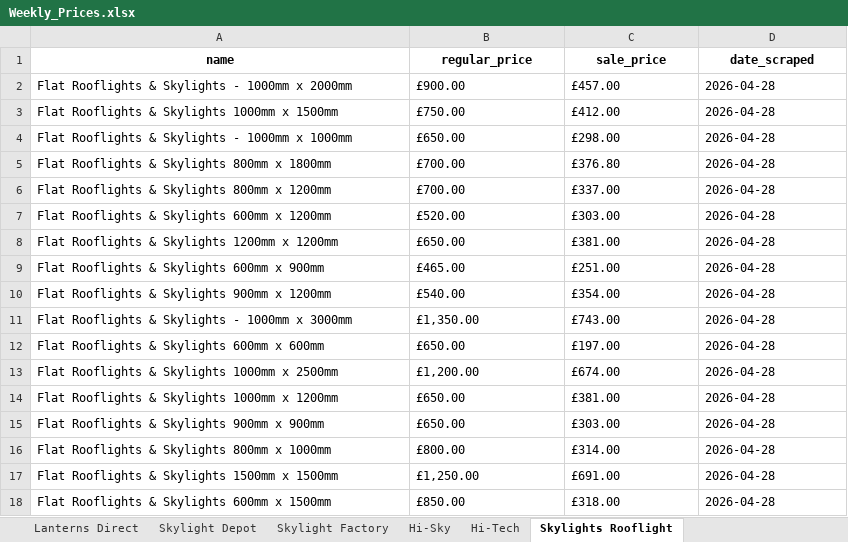
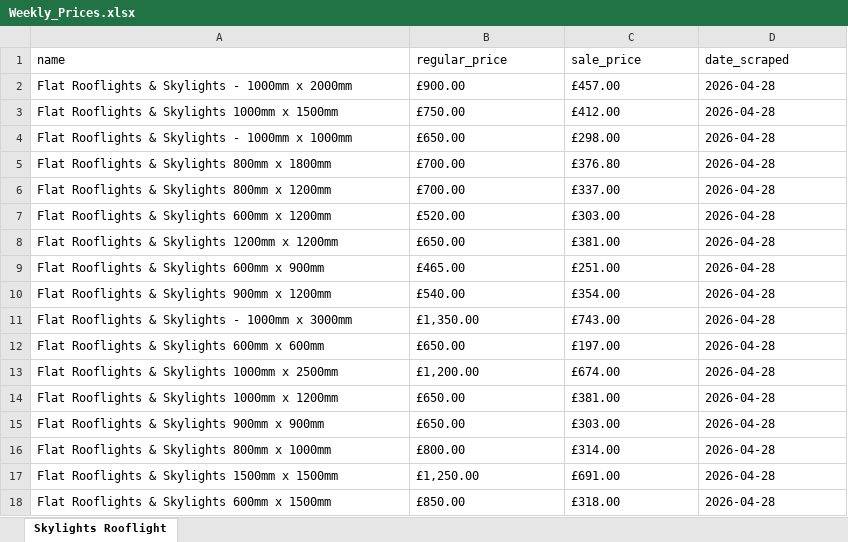
Before and after one commit to ValKoDim/price-scrape-UK, an Excel workbook: Weekly_Prices.xlsx, sheet Skylights Rooflight, drawn as a sheet; values as stored, in another font and other column widths than the file's, no borders; the diff names each change by its address in the sheet, - before the commit and + after, or states it on an @@ line.

```diff
--- a/Weekly_Prices.xlsx (sheet Skylights Rooflight)
+++ b/Weekly_Prices.xlsx (sheet Skylights Rooflight)
-sheet tab: Lanterns Direct
-sheet tab: Skylight Depot
-sheet tab: Skylight Factory
-sheet tab: Hi-Sky
-sheet tab: Hi-Tech
@@ A1:D1 bold: on → off, alignment: center → left @@
```
Also changed, not shown: 2 other files.
